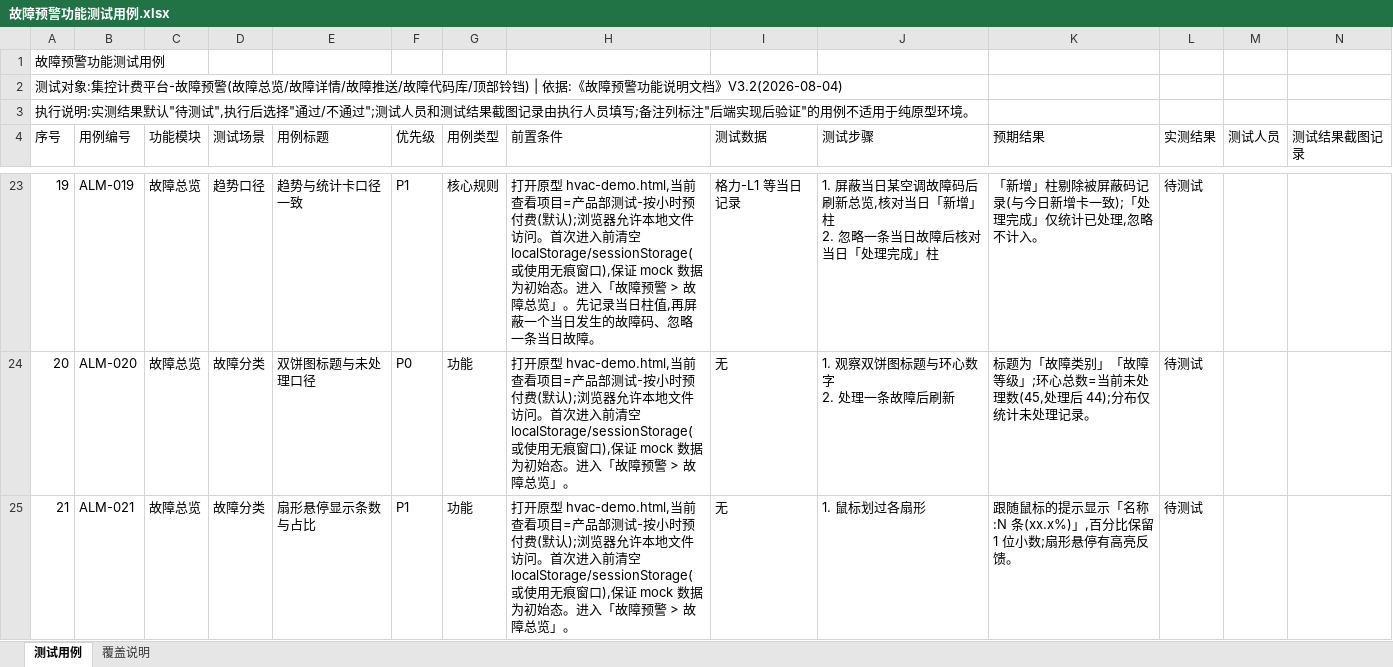
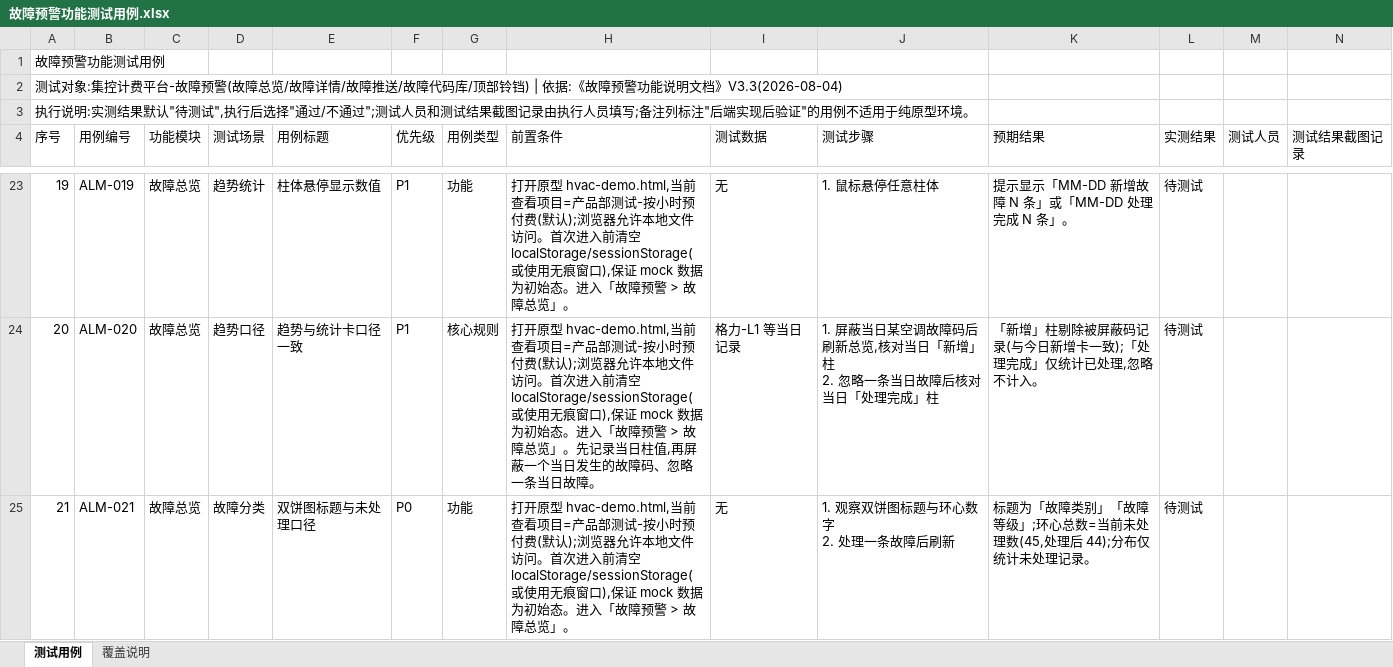
Before and after one commit to hidingwenwu/hvac-demo, an Excel workbook: testcase/故障预警功能测试用例.xlsx, sheet 测试用例, drawn as a sheet; only a part is shown, gaps mark what is left out; values as stored, in another font and other column widths than the file's, no borders; ↵ is a line break in a cell; the diff covers the shown part only; the diff names each change by its address in the sheet, - before the commit and + after, or states it on an @@ line.

```diff
--- a/testcase/故障预警功能测试用例.xlsx (sheet 测试用例)
+++ b/testcase/故障预警功能测试用例.xlsx (sheet 测试用例)
@@ column A (序号) renumbered in row 2 @@
-D23 (测试场景): 趋势口径
+D23 (测试场景): 趋势统计
-E23 (用例标题): 趋势与统计卡口径一致
+E23 (用例标题): 柱体悬停显示数值
-G23 (用例类型): 核心规则
+G23 (用例类型): 功能
-H23 (前置条件): …总览」。先记录当日柱值,再屏蔽一个当日发生的故障码、忽略一条当日故障。
+H23 (前置条件): …总览」。
-I23 (测试数据): 格力-L1 等当日记录
+I23 (测试数据): 无
-J23 (测试步骤): 1. 屏蔽当日某空调故障码后刷新总览,核对当日「新增」柱 ↵ 2. 忽略一条当日故障后核对当日「处理完成」柱
+J23 (测试步骤): 1. 鼠标悬停任意柱体
-K23 (预期结果): 「新增」柱剔除被屏蔽码记录(与今日新增卡一致);「处理完成」仅统计已处理,忽略不计入。
+K23 (预期结果): 提示显示「MM-DD 新增故障 N 条」或「MM-DD 处理完成 N 条」。
-D24 (测试场景): 故障分类
+D24 (测试场景): 趋势口径
-E24 (用例标题): 双饼图标题与未处理口径
+E24 (用例标题): 趋势与统计卡口径一致
-F24 (优先级): P0
+F24 (优先级): P1
-G24 (用例类型): 功能
+G24 (用例类型): 核心规则
-H24 (前置条件): …总览」。
+H24 (前置条件): …总览」。先记录当日柱值,再屏蔽一个当日发生的故障码、忽略一条当日故障。
-I24 (测试数据): 无
+I24 (测试数据): 格力-L1 等当日记录
-J24 (测试步骤): 1. 观察双饼图标题与环心数字 ↵ 2. 处理一条故障后刷新
+J24 (测试步骤): 1. 屏蔽当日某空调故障码后刷新总览,核对当日「新增」柱 ↵ 2. 忽略一条当日故障后核对当日「处理完成」柱
-K24 (预期结果): 标题为「故障类别」「故障等级」;环心总数=当前未处理数(45,处理后 44);分布仅统计未处理记录。
+K24 (预期结果): 「新增」柱剔除被屏蔽码记录(与今日新增卡一致);「处理完成」仅统计已处理,忽略不计入。
-E25 (用例标题): 扇形悬停显示条数与占比
+E25 (用例标题): 双饼图标题与未处理口径
-F25 (优先级): P1
+F25 (优先级): P0
-J25 (测试步骤): 1. 鼠标划过各扇形
+J25 (测试步骤): 1. 观察双饼图标题与环心数字 ↵ 2. 处理一条故障后刷新
-K25 (预期结果): 跟随鼠标的提示显示「名称:N 条(xx.x%)」,百分比保留 1 位小数;扇形悬停有高亮反馈。
+K25 (预期结果): 标题为「故障类别」「故障等级」;环心总数=当前未处理数(45,处理后 44);分布仅统计未处理记录。
```
Also changed, not shown: 1 added row and 503 edited cells elsewhere in this sheet, sheet 覆盖说明, 3 other files.
